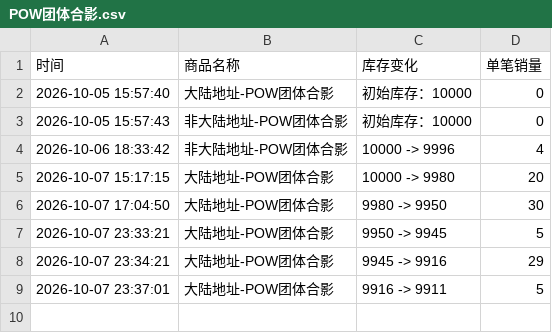
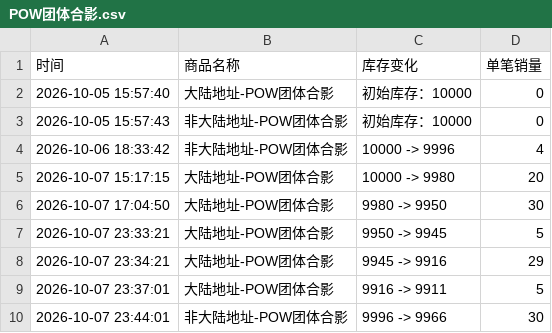
Before and after one commit to Juineii/pow_imini1007, a CSV file: POW团体合影.csv, drawn as a sheet; the diff names each change by its address in the sheet, - before the commit and + after, or states it on an @@ line.

```diff
--- a/POW团体合影.csv
+++ b/POW团体合影.csv
+row 10: 2026-10-07 23:44:01 | 非大陆地址-POW团体合影 | 9996 -> 9966 | 30
```
Also changed, not shown: HONG_DIY.csv, YORCH合影.csv.
